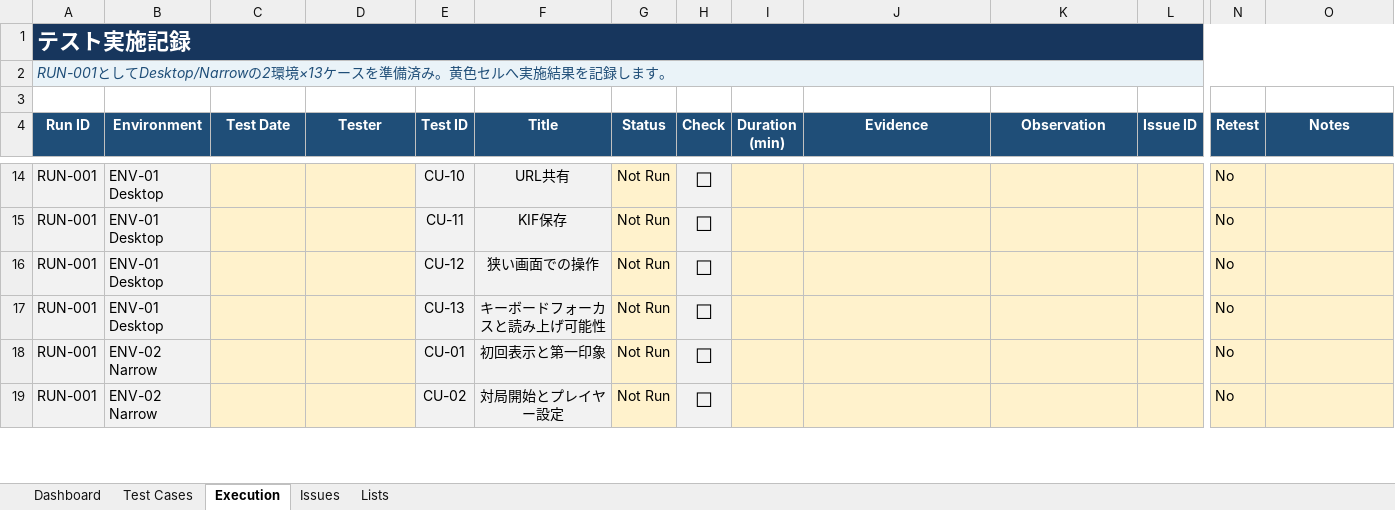
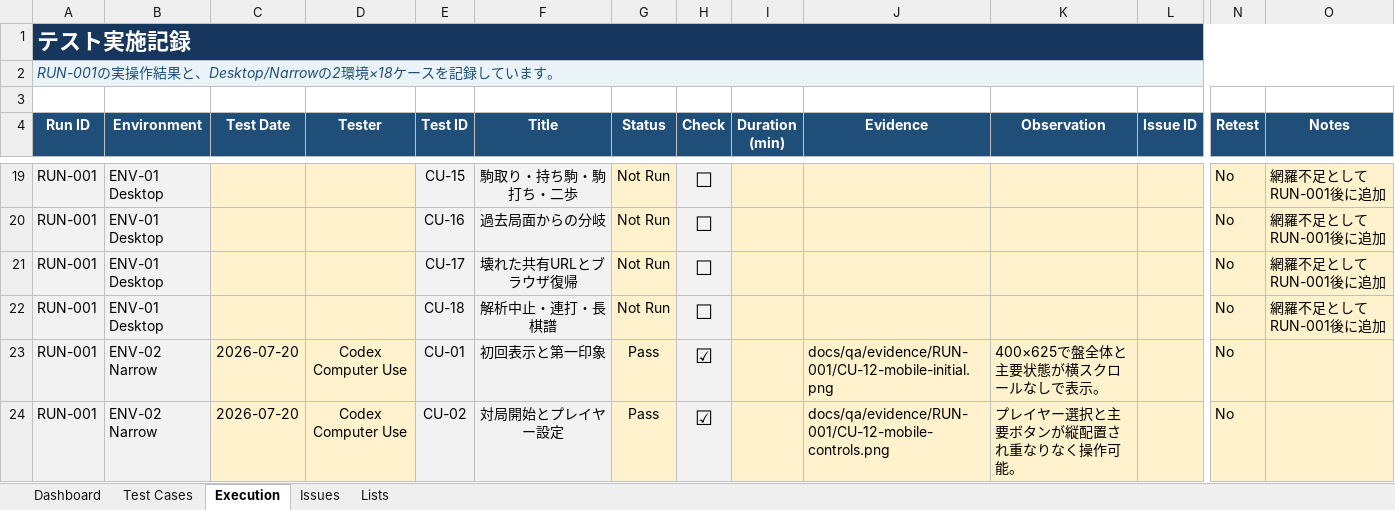
Before and after one commit to harutasti/Shogi, an Excel workbook: docs/qa/Shogi_Computer_Use_Test_Tracker.xlsx, sheet Execution, drawn as a sheet; only a part is shown, gaps mark what is left out; values as stored, in another font and other column widths than the file's, no borders; conditional formats and table styles not drawn; addresses are those after the commit; the diff covers the shown part only; the diff names each change by its address in the sheet, - before the commit and + after, or states it on an @@ line.

Commit message:
docs: record computer use QA run

```diff
--- a/docs/qa/Shogi_Computer_Use_Test_Tracker.xlsx (sheet Execution)
+++ b/docs/qa/Shogi_Computer_Use_Test_Tracker.xlsx (sheet Execution)
-A2 (Run ID): RUN-001としてDesktop/Narrowの2環境×13ケースを準備済み。黄色セルへ実施結果を記録します。
+A2 (Run ID): RUN-001の実操作結果と、Desktop/Narrowの2環境×18ケースを記録しています。
-E19 (Test ID): CU-10
+E19 (Test ID): CU-15
-F19 (Title): URL共有
+F19 (Title): 駒取り・持ち駒・駒打ち・二歩
-O19:O22 (Notes): (empty)
+O19:O22 (Notes): 網羅不足としてRUN-001後に追加
-E20 (Test ID): CU-11
+E20 (Test ID): CU-16
-F20 (Title): KIF保存
+F20 (Title): 過去局面からの分岐
-E21 (Test ID): CU-12
+E21 (Test ID): CU-17
-F21 (Title): 狭い画面での操作
+F21 (Title): 壊れた共有URLとブラウザ復帰
-E22 (Test ID): CU-13
+E22 (Test ID): CU-18
-F22 (Title): キーボードフォーカスと読み上げ可能性
+F22 (Title): 解析中止・連打・長棋譜
-C23:C24 (Test Date): (empty)
+C23:C24 (Test Date): 2026-07-20
-D23:D24 (Tester): (empty)
+D23:D24 (Tester): Codex Computer Use
-G23:G24 (Status): Not Run
+G23:G24 (Status): Pass
-H23:H24 (Check): ☐
+H23:H24 (Check): ☑
-J23 (Evidence): (empty)
+J23 (Evidence): docs/qa/evidence/RUN-001/CU-12-mobile-initial.png
-K23 (Observation): (empty)
+K23 (Observation): 400×625で盤全体と主要状態が横スクロールなしで表示。
-J24 (Evidence): (empty)
+J24 (Evidence): docs/qa/evidence/RUN-001/CU-12-mobile-controls.png
-K24 (Observation): (empty)
+K24 (Observation): プレイヤー選択と主要ボタンが縦配置され重なりなく操作可能。
```
Also changed, not shown: 10 added rows and 107 edited cells elsewhere in this sheet, sheet Test Cases, sheet Issues, sheet Dashboard, formulas that keep their value, 25 other files.
